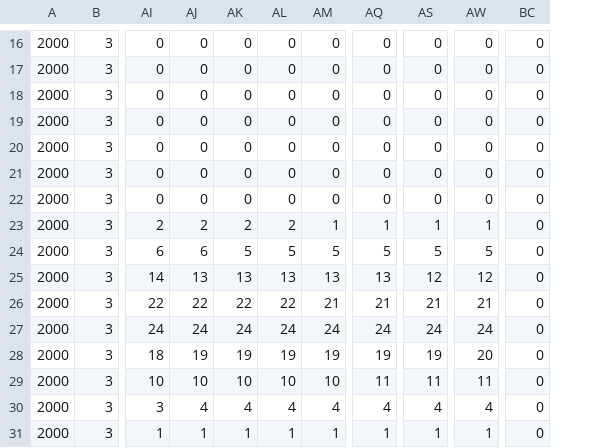
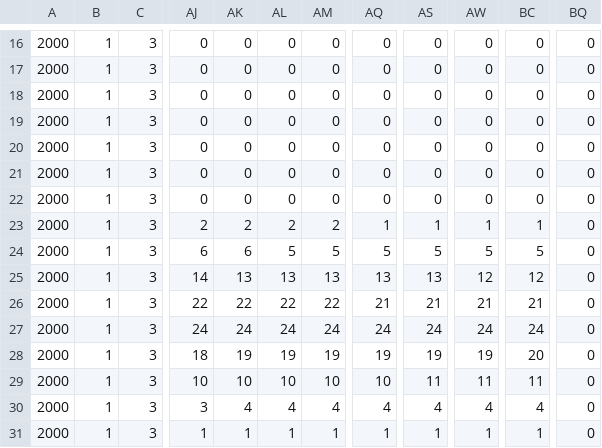
Before and after one commit to shcaba/SS-DL-tool, a CSV file: Example data files/Using conditional age at length/Ages_CAL_no_ageing_error.csv, drawn as a sheet; only a part is shown, gaps mark what is left out; removed rows and columns are numbered as before the commit, all else as after; the diff covers the shown part only; the diff names each change by its address in the sheet, - before the commit and + after, or states it on an @@ line.

```diff
--- a/Example data files/Using conditional age at length/Ages_CAL_no_ageing_error.csv
+++ b/Example data files/Using conditional age at length/Ages_CAL_no_ageing_error.csv
+column B, rows 16-31: all 1
-column AJ, rows 16-31: 0 | 0 | 0 | 0 | 0 | 0 | 0 | 2 | 6 | 13 | 22 | 24 | 19 | 10 | 4 | 1
+column BQ, rows 16-31: all 0
-AM23: 1
+AM23: 2
-BC23: 0
+BC23: 1
-AK24: 5
+AK24: 6
-BC24: 0
+BC24: 5
-AS25: 12
+AS25: 13
-BC25: 0
+BC25: 12
-AM26: 21
+AM26: 22
-BC26: 0
+BC26: 21
-BC27: 0
+BC27: 24
-AW28: 20
+AW28: 19
-BC28: 0
+BC28: 20
-AQ29: 11
+AQ29: 10
-BC29: 0
+BC29: 11
-BC30: 0
+BC30: 4
-BC31: 0
+BC31: 1
```
Also changed, not shown: 41 edited cells elsewhere in this file, Example data files/Ages.csv, Example data files/Lengths.csv, 4 other files.
